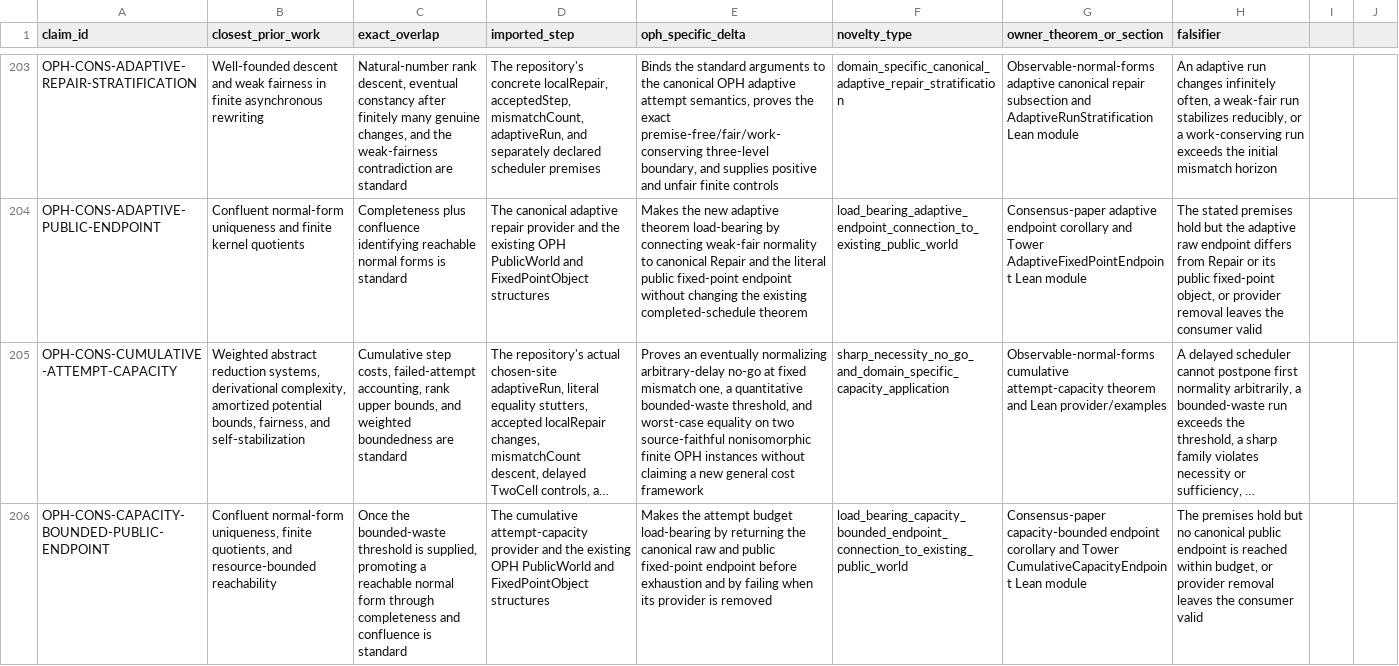
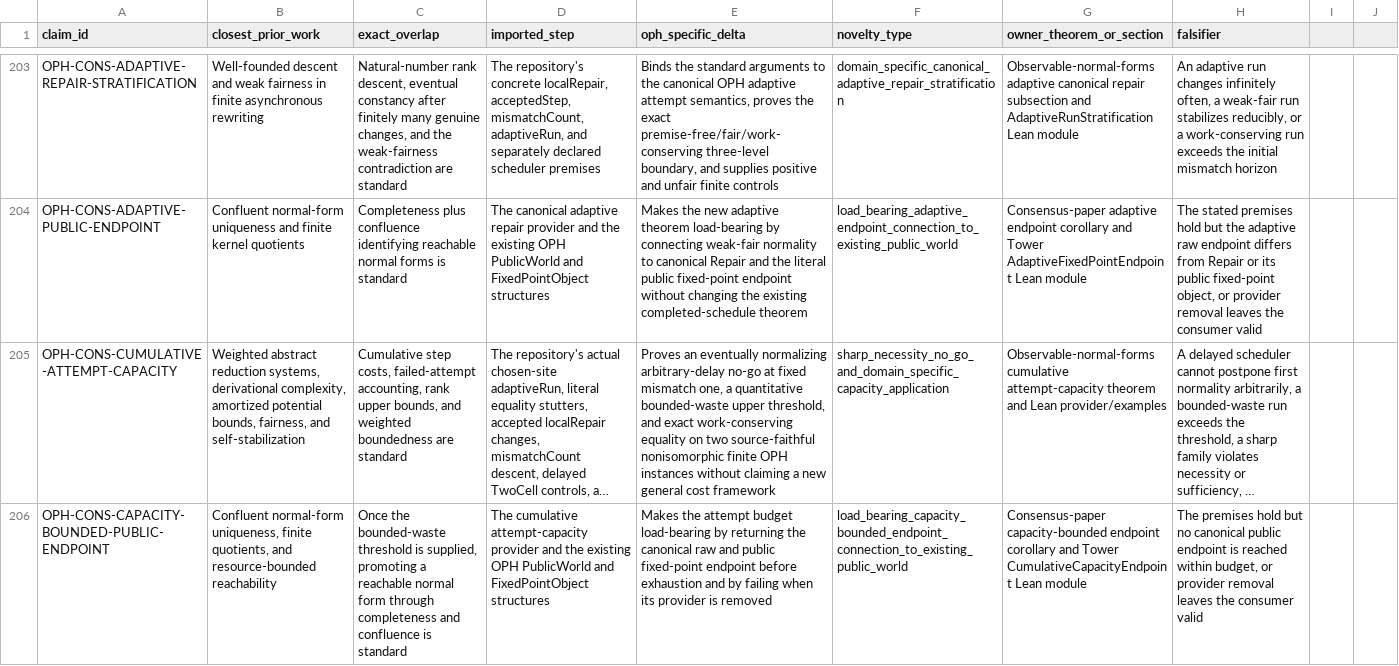
Before and after one commit to FloatingPragma/observer-patch-holography, a CSV file: claims/novelty_matrix.csv, drawn as a sheet; only a part is shown, gaps mark what is left out; long unchanged cells end in …; the diff names each change by its address in the sheet, - before the commit and + after, or states it on an @@ line.

```diff
--- a/claims/novelty_matrix.csv
+++ b/claims/novelty_matrix.csv
-E205 (oph_specific_delta): …quantitative bounded-waste threshold, and worst-case equality on…
+E205 (oph_specific_delta): …quantitative bounded-waste upper threshold, and exact work-conserving equality on…
```
Also changed, not shown: 10 other files.
